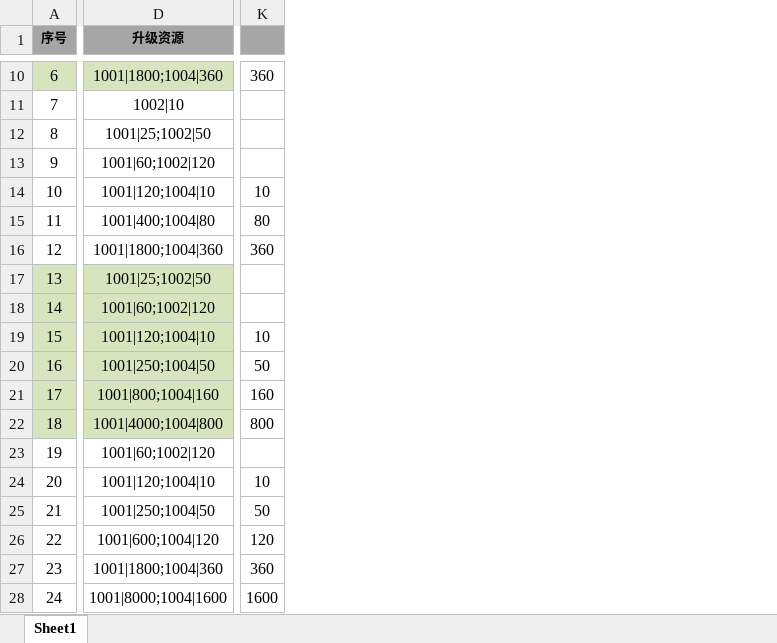
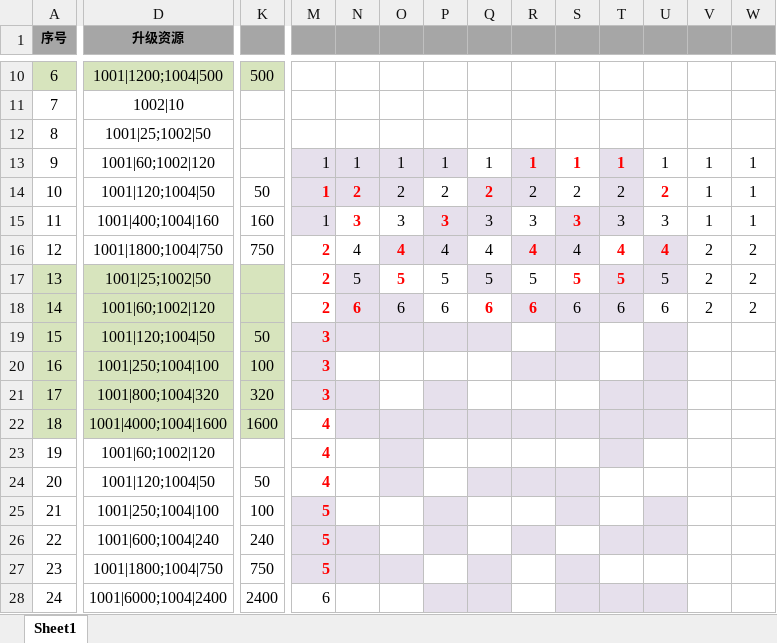
Before and after one commit to tkonexhh/simswordsman, an Excel workbook: Tables/Sources/gameplay/Facility/FacilityLivableRoom.xlsx, sheet Sheet1, drawn as a sheet; only a part is shown, gaps mark what is left out; values as stored, in another font and other column widths than the file's, no borders; the diff covers the shown part only; the diff names each change by its address in the sheet, - before the commit and + after, or states it on an @@ line.

```diff
--- a/Tables/Sources/gameplay/Facility/FacilityLivableRoom.xlsx (sheet Sheet1)
+++ b/Tables/Sources/gameplay/Facility/FacilityLivableRoom.xlsx (sheet Sheet1)
+column M, rows 13-28: 1 | 1 | 1 | 2 | 2 | 2 | 3 | 3 | 3 | 4 | 4 | 4 | 5 | 5 | 5 | 6
+column N, rows 13-18: 1 | 2 | 3 | 4 | 5 | 6
+column O, rows 13-18: 1 | 2 | 3 | 4 | 5 | 6
+column P, rows 13-18: 1 | 2 | 3 | 4 | 5 | 6
+column Q, rows 13-18: 1 | 2 | 3 | 4 | 5 | 6
+column R, rows 13-18: 1 | 2 | 3 | 4 | 5 | 6
+column S, rows 13-18: 1 | 2 | 3 | 4 | 5 | 6
+column T, rows 13-18: 1 | 2 | 3 | 4 | 5 | 6
+column U, rows 13-18: 1 | 2 | 3 | 4 | 5 | 6
+column V, rows 13-18: 1 | 1 | 1 | 2 | 2 | 2
+column W, rows 13-18: 1 | 1 | 1 | 2 | 2 | 2
-D10 (升级资源): 1001|1800;1004|360
+D10 (升级资源): 1001|1200;1004|500
-K10 fill: none
+K10 fill: #D7E4BD
-K10: 360
+K10: 500
-D14 (升级资源): 1001|120;1004|10
+D14 (升级资源): 1001|120;1004|50
-K14: 10
+K14: 50
-D15 (升级资源): 1001|400;1004|80
+D15 (升级资源): 1001|400;1004|160
-K15: 80
+K15: 160
-D16 (升级资源): 1001|1800;1004|360
+D16 (升级资源): 1001|1800;1004|750
-K16: 360
+K16: 750
-K17:K22 fill: none
+K17:K22 fill: #D7E4BD
-D19 (升级资源): 1001|120;1004|10
+D19 (升级资源): 1001|120;1004|50
-K19: 10
+K19: 50
-D20 (升级资源): 1001|250;1004|50
+D20 (升级资源): 1001|250;1004|100
-K20: 50
+K20: 100
-D21 (升级资源): 1001|800;1004|160
+D21 (升级资源): 1001|800;1004|320
-K21: 160
+K21: 320
-D22 (升级资源): 1001|4000;1004|800
+D22 (升级资源): 1001|4000;1004|1600
-K22: 800
+K22: 1600
-D24 (升级资源): 1001|120;1004|10
+D24 (升级资源): 1001|120;1004|50
-K24: 10
+K24: 50
-D25 (升级资源): 1001|250;1004|50
+D25 (升级资源): 1001|250;1004|100
-K25: 50
+K25: 100
-D26 (升级资源): 1001|600;1004|120
+D26 (升级资源): 1001|600;1004|240
-K26: 120
+K26: 240
-D27 (升级资源): 1001|1800;1004|360
+D27 (升级资源): 1001|1800;1004|750
-K27: 360
+K27: 750
-D28 (升级资源): 1001|8000;1004|1600
+D28 (升级资源): 1001|6000;1004|2400
-K28: 1600
+K28: 2400
```
Also changed, not shown: 8 added columns, 121 edited cells and cell formats elsewhere in this sheet, Tables/Sources/gameplay/Facility/FacilityLobby.xlsx.
